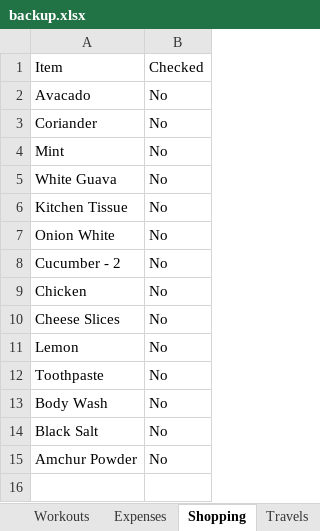
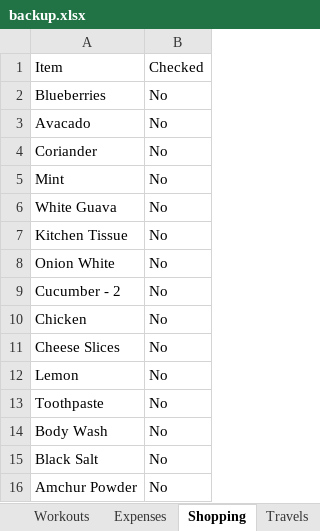
Before and after one commit to itspraveenk/Praveen_Fitness_App, an Excel workbook: data/backup.xlsx, sheet Shopping, drawn as a sheet; values as stored, in another font and other column widths than the file's, no borders; the diff names each change by its address in the sheet, - before the commit and + after, or states it on an @@ line.

Commit message:
Backup: 2026-03-28T11:55:21.820Z

```diff
--- a/data/backup.xlsx (sheet Shopping)
+++ b/data/backup.xlsx (sheet Shopping)
+row 2: Blueberries | No
```
